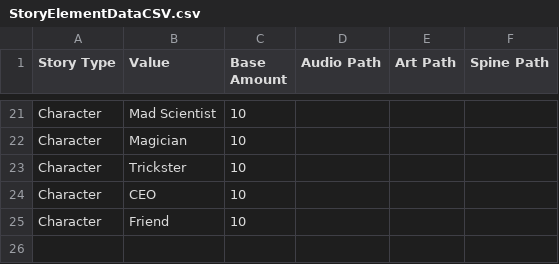
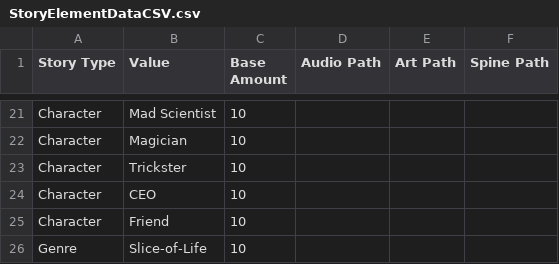
Before and after one commit to Punch-Buggies/writers_block, a CSV file: Assets/CSV File/StoryElementDataCSV.csv, drawn as a sheet; only a part is shown, gaps mark what is left out.

Commit message:
added genre templates

```diff
--- a/Assets/CSV File/StoryElementDataCSV.csv
+++ b/Assets/CSV File/StoryElementDataCSV.csv
@@ -25 +25,2 @@ Character,CEO,10,,,
 Character,Friend,10,,,
+Genre,Slice-of-Life,10,,,
```
Also changed, not shown: 1 other file.
